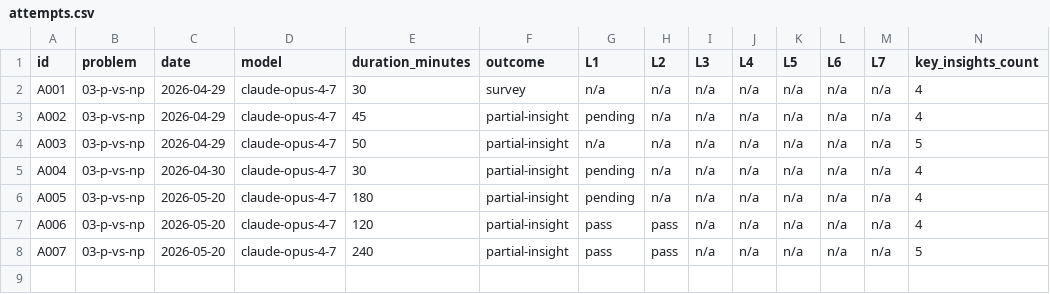
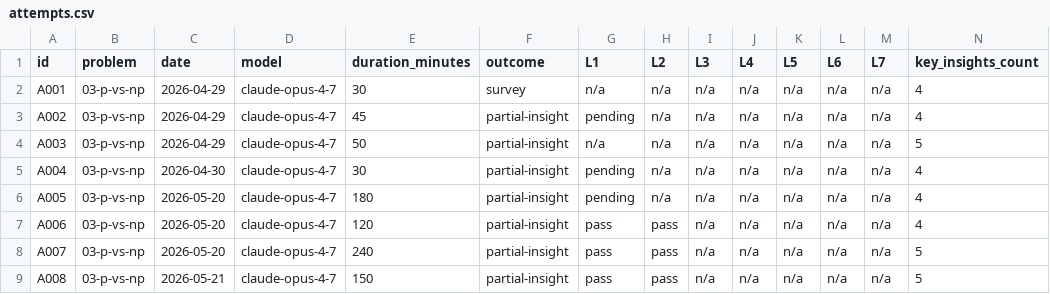
Before and after one commit to Denny-Hwang/millenium_lab, a CSV file: data/attempts.csv, drawn as a sheet; only a part is shown; rows hold the shown columns only; the diff names each change by its address in the sheet, - before the commit and + after, or states it on an @@ line.

Commit message:
chore(infra): refresh dashboard

```diff
--- a/data/attempts.csv
+++ b/data/attempts.csv
+row 9: A008 | 03-p-vs-np | 2026-05-21 | claude-opus-4-7 | 150 | partial-insight | pass | pass | n/a | n/a | n/a | n/a | n/a | 5
```
